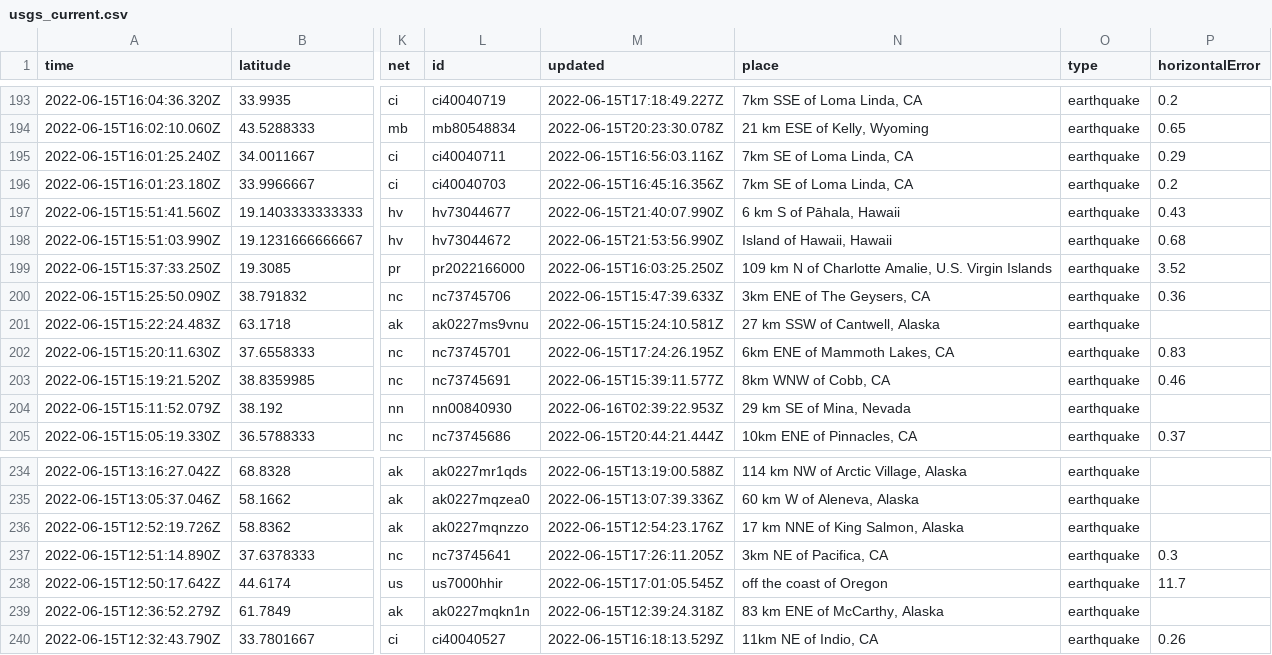
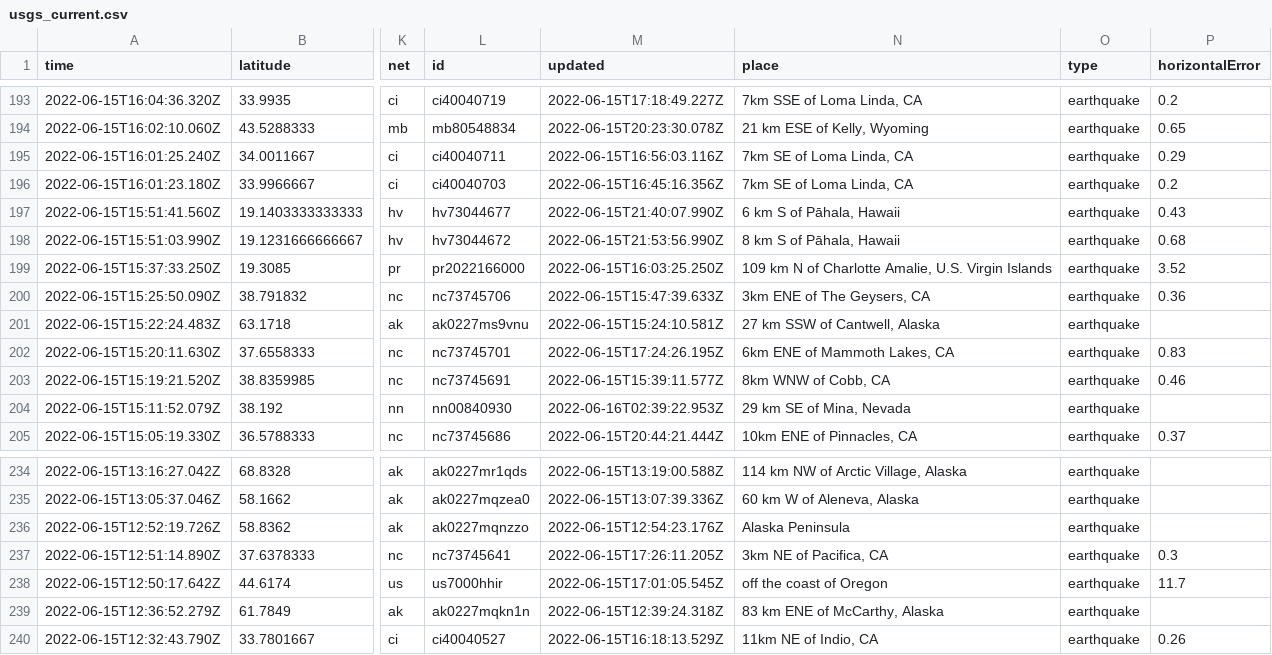
Before and after one commit to dlbranham/my-data-robot, a CSV file: usgs_current.csv, drawn as a sheet; only a part is shown, gaps mark what is left out; the diff covers the shown part only; the diff names each change by its address in the sheet, - before the commit and + after, or states it on an @@ line.

```diff
--- a/usgs_current.csv
+++ b/usgs_current.csv
-N198 (place): Island of Hawaii, Hawaii
+N198 (place): 8 km S of Pāhala, Hawaii
-N236 (place): 17 km NNE of King Salmon, Alaska
+N236 (place): Alaska Peninsula
```
Also changed, not shown: 1 removed row and 7 edited cells elsewhere in this file.
